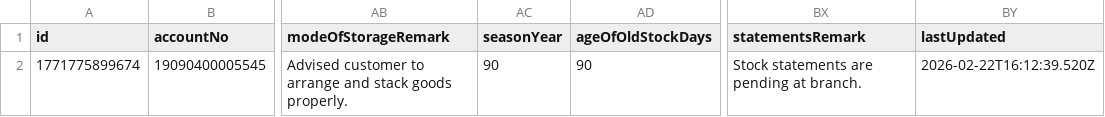
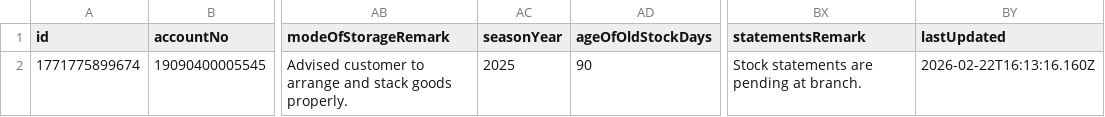
Before and after one commit to msgowdara/HsgCalc, a CSV file: GodownCsv/Godown_dharwa.csv, drawn as a sheet; only a part is shown, gaps mark what is left out; the diff names each change by its address in the sheet, - before the commit and + after, or states it on an @@ line.

Commit message:
Update godown inspections data via App

```diff
--- a/GodownCsv/Godown_dharwa.csv
+++ b/GodownCsv/Godown_dharwa.csv
-AC2 (seasonYear): 90
+AC2 (seasonYear): 2025
-BY2 (lastUpdated): 2026-02-22T16:12:39.520Z
+BY2 (lastUpdated): 2026-02-22T16:13:16.160Z
```
